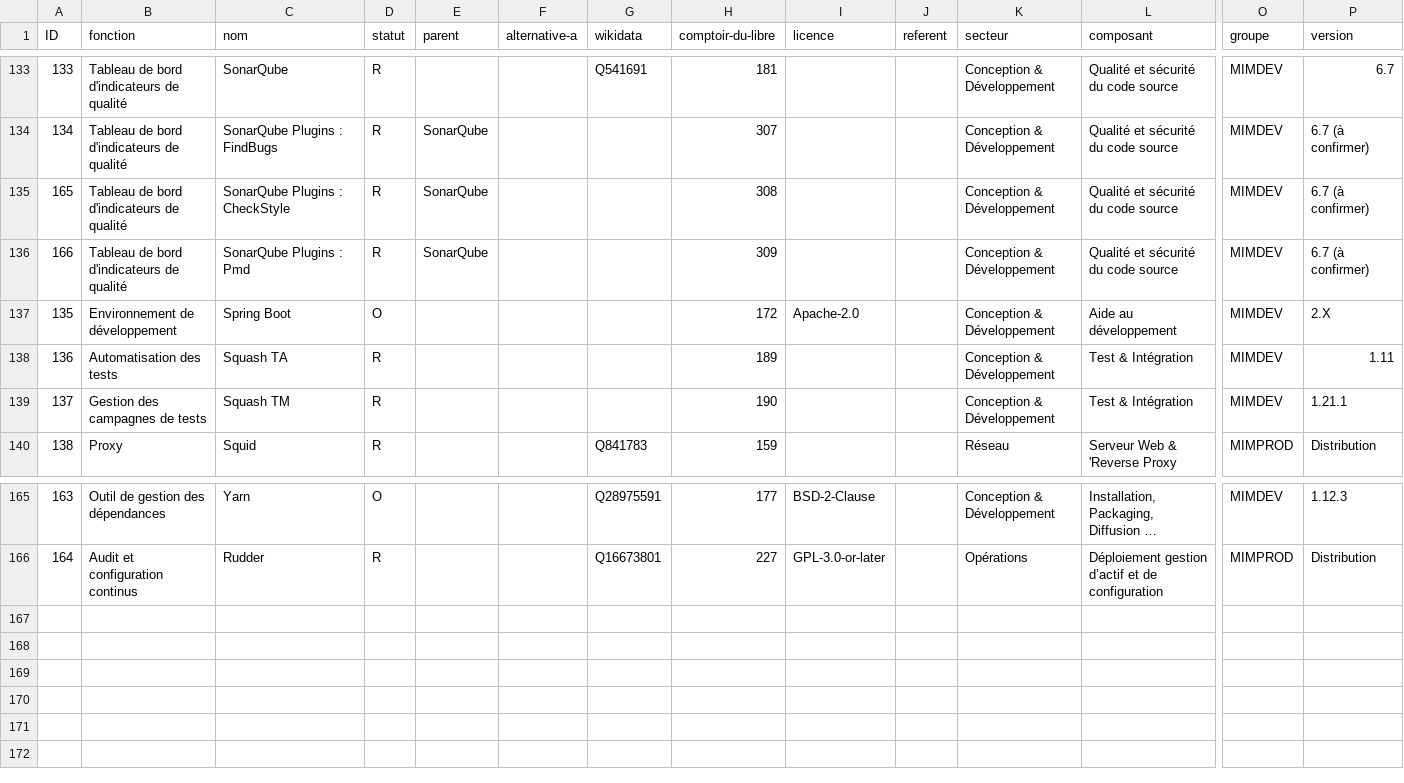
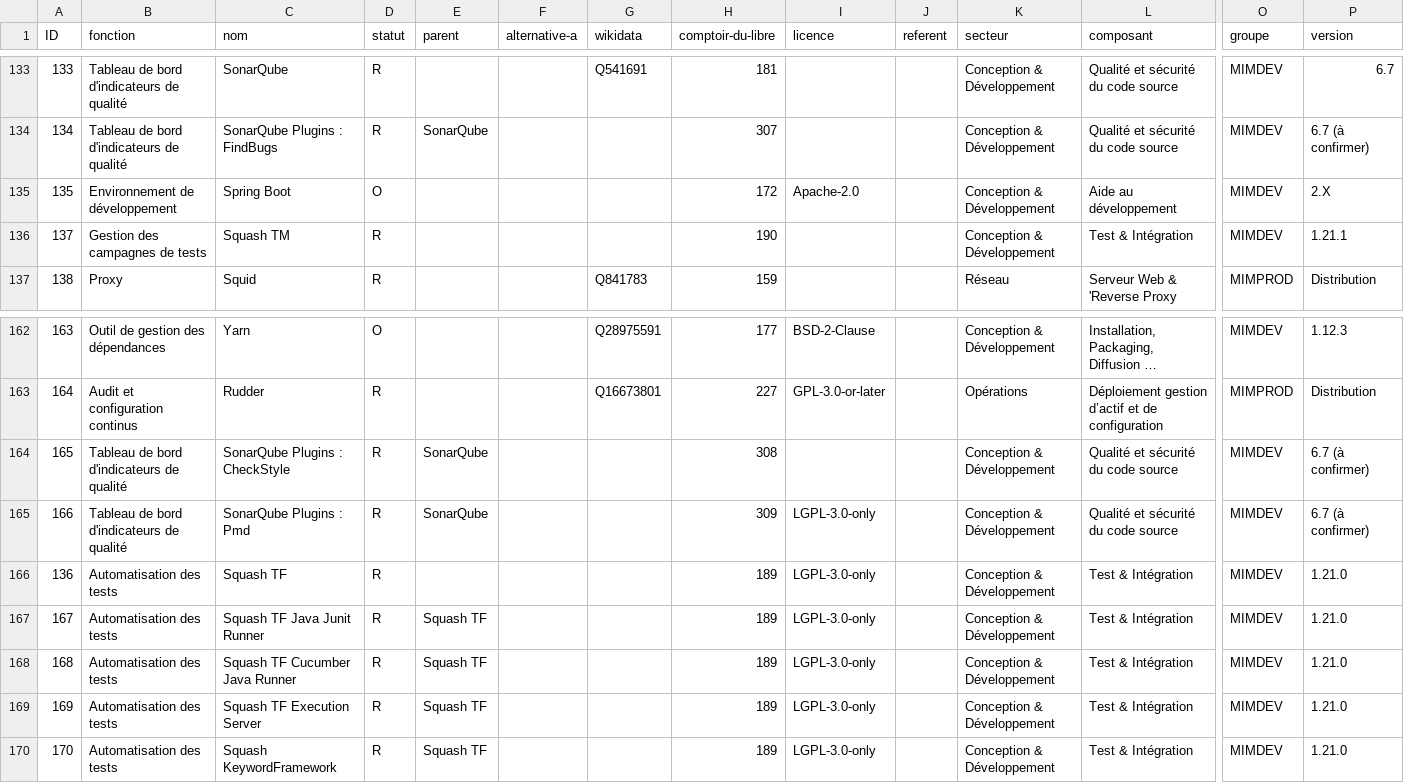
Before and after one commit to dzc34/sill, a CSV file: 2020/sill-2020.csv, drawn as a sheet; only a part is shown, gaps mark what is left out; long unchanged cells end in …; removed rows and columns are numbered as before the commit, all else as after; rows hold the shown columns only; the diff names each change by its address in the sheet, - before the commit and + after, or states it on an @@ line.

Commit message:
Ajout des modules SquashTF

```diff
--- a/2020/sill-2020.csv
+++ b/2020/sill-2020.csv
-row 136: 166 | Tableau de bord d'indicateurs de qualité | SonarQube Plugins : Pmd | R | SonarQube |  |  | 309 |  |  | Conception & Développement | Qualité et sécurité du code source | MIMDEV | 6.7 (à confirmer)
-row 138: 136 | Automatisation des tests | Squash TA | R |  |  |  | 189 |  |  | Conception & Développement | Test & Intégration | MIMDEV | 1.11
@@ row 135 moved to row 164: 165 @@
+row 165: 166 | Tableau de bord d'indicateurs de qualité | SonarQube Plugins : Pmd | R | SonarQube |  |  | 309 | LGPL-3.0-only |  | Conception & Développement | Qualité et sécurité du code source | MIMDEV | 6.7 (à confirmer)
+row 166: 136 | Automatisation des tests | Squash TF | R |  |  |  | 189 | LGPL-3.0-only |  | Conception & Développement | Test & Intégration | MIMDEV | 1.21.0
+row 167: 167 | Automatisation des tests | Squash TF Java Junit Runner | R | Squash TF |  |  | 189 | LGPL-3.0-only |  | Conception & Développement | Test & Intégration | MIMDEV | 1.21.0
+row 168: 168 | Automatisation des tests | Squash TF Cucumber Java Runner | R | Squash TF |  |  | 189 | LGPL-3.0-only |  | Conception & Développement | Test & Intégration | MIMDEV | 1.21.0
+row 169: 169 | Automatisation des tests | Squash TF Execution Server | R | Squash TF |  |  | 189 | LGPL-3.0-only |  | Conception & Développement | Test & Intégration | MIMDEV | 1.21.0
+row 170: 170 | Automatisation des tests | Squash KeywordFramework | R | Squash TF |  |  | 189 | LGPL-3.0-only |  | Conception & Développement | Test & Intégration | MIMDEV | 1.21.0
```
